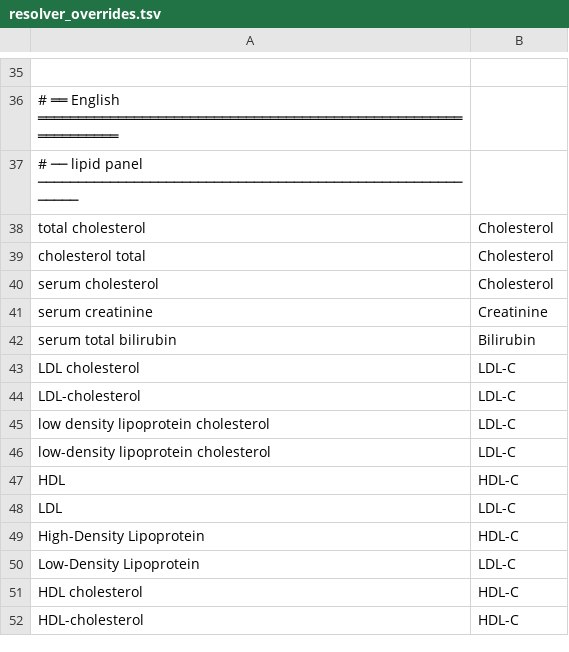
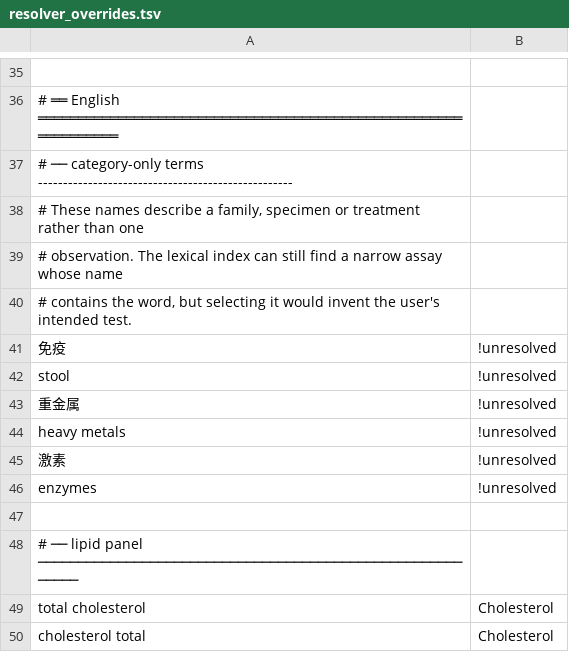
Before and after one commit to thetahealth/mirobody, a TSV file: mirobody/res/loinc/resolver_overrides.tsv, drawn as a sheet; only a part is shown, gaps mark what is left out; the shorter side is filled out with more unchanged rows.

Commit message:
fix: publish skill evidence and refuse category terms

```diff
--- a/mirobody/res/loinc/resolver_overrides.tsv
+++ b/mirobody/res/loinc/resolver_overrides.tsv
@@ -36,2 +36,13 @@
 # ══ English ═══════════════════════════════════════════════════════════════
+# ── category-only terms ---------------------------------------------------
+# These names describe a family, specimen or treatment rather than one
+# observation. The lexical index can still find a narrow assay whose name
+# contains the word, but selecting it would invent the user's intended test.
+免疫	!unresolved
+stool	!unresolved
+重金属	!unresolved
+heavy metals	!unresolved
+激素	!unresolved
+enzymes	!unresolved
+
 # ── lipid panel ──────────────────────────────────────────────────────────
```
Also changed, not shown: 13 other files.
